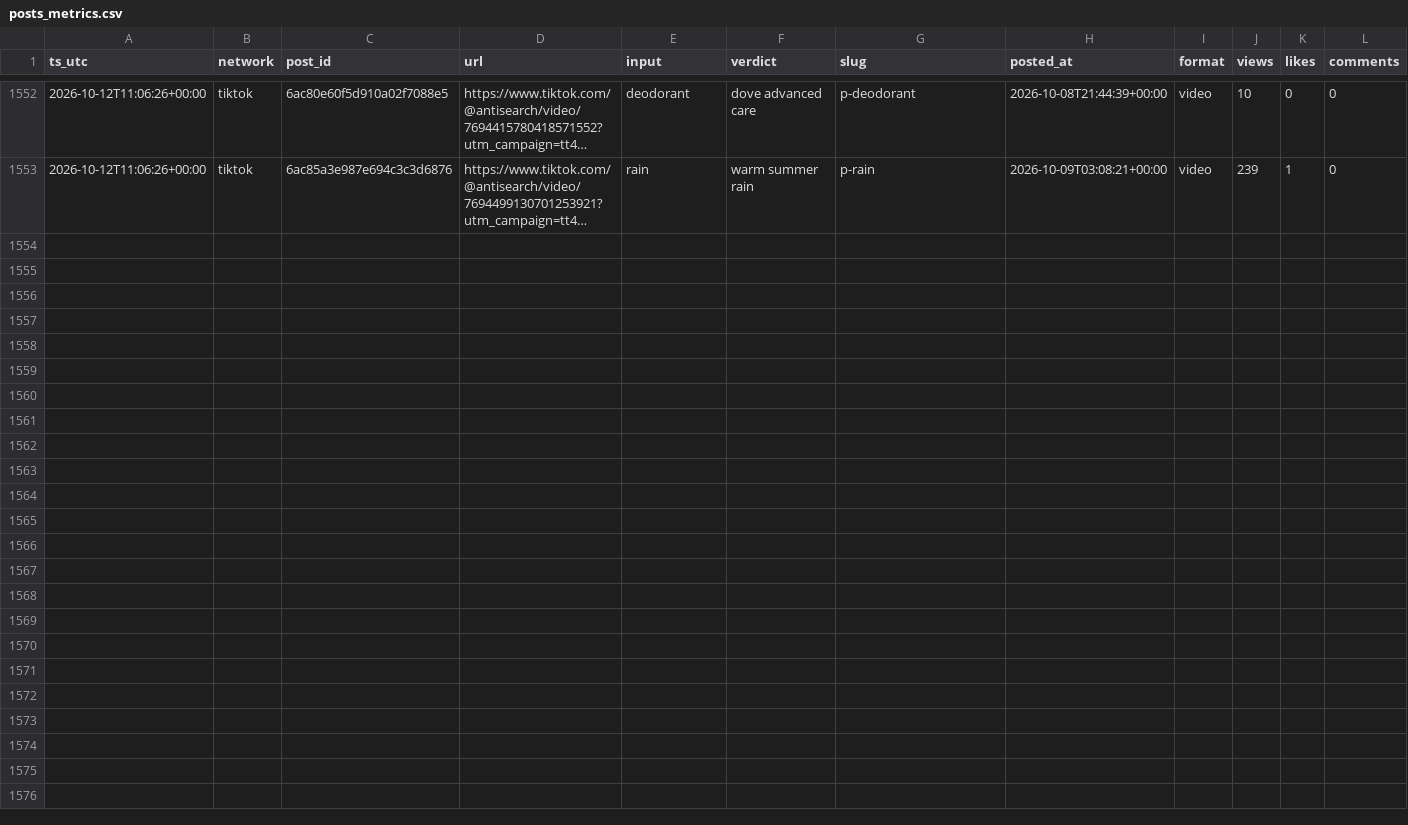
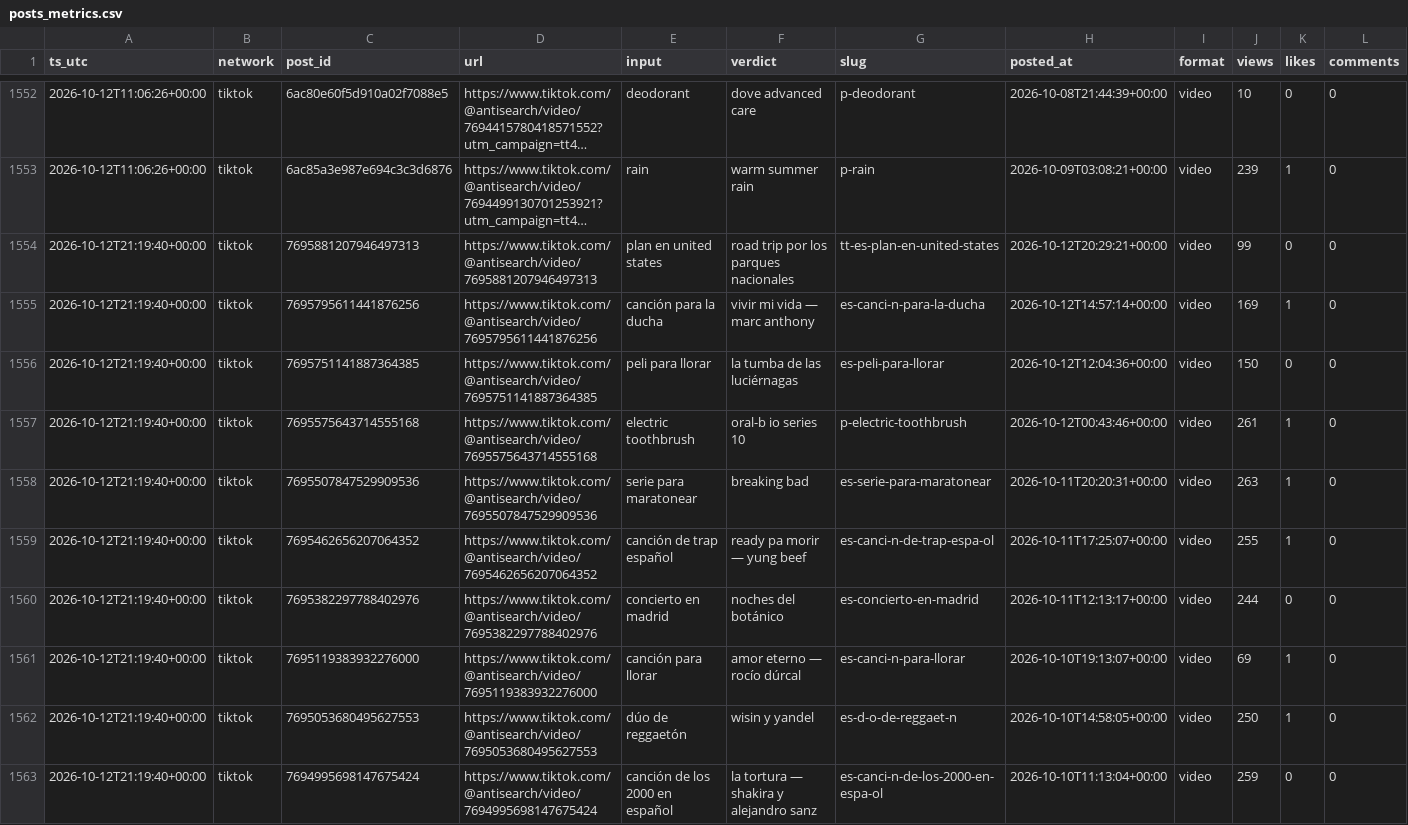
Before and after one commit to everfields/antisearch-automation, a CSV file: metrics/posts_metrics.csv, drawn as a sheet; only a part is shown, gaps mark what is left out; long unchanged cells end in …; rows hold the shown columns only; the diff names each change by its address in the sheet, - before the commit and + after, or states it on an @@ line.

```diff
--- a/metrics/posts_metrics.csv
+++ b/metrics/posts_metrics.csv
+row 1554: 2026-10-12T21:19:40+00:00 | tiktok | 7695881207946497313 | https://www.tiktok.com/@antisearch/video/7695881207946497313 | plan en united states | road trip por los parques nacionales | tt-es-plan-en-united-states | 2026-10-12T20:29:21+00:00 | video | 99 | 0 | 0
+row 1555: 2026-10-12T21:19:40+00:00 | tiktok | 7695795611441876256 | https://www.tiktok.com/@antisearch/video/7695795611441876256 | canción para la ducha | vivir mi vida — marc anthony | es-canci-n-para-la-ducha | 2026-10-12T14:57:14+00:00 | video | 169 | 1 | 0
+row 1556: 2026-10-12T21:19:40+00:00 | tiktok | 7695751141887364385 | https://www.tiktok.com/@antisearch/video/7695751141887364385 | peli para llorar | la tumba de las luciérnagas | es-peli-para-llorar | 2026-10-12T12:04:36+00:00 | video | 150 | 0 | 0
+row 1557: 2026-10-12T21:19:40+00:00 | tiktok | 7695575643714555168 | https://www.tiktok.com/@antisearch/video/7695575643714555168 | electric toothbrush | oral-b io series 10 | p-electric-toothbrush | 2026-10-12T00:43:46+00:00 | video | 261 | 1 | 0
+row 1558: 2026-10-12T21:19:40+00:00 | tiktok | 7695507847529909536 | https://www.tiktok.com/@antisearch/video/7695507847529909536 | serie para maratonear | breaking bad | es-serie-para-maratonear | 2026-10-11T20:20:31+00:00 | video | 263 | 1 | 0
+row 1559: 2026-10-12T21:19:40+00:00 | tiktok | 7695462656207064352 | https://www.tiktok.com/@antisearch/video/7695462656207064352 | canción de trap español | ready pa morir — yung beef | es-canci-n-de-trap-espa-ol | 2026-10-11T17:25:07+00:00 | video | 255 | 1 | 0
+row 1560: 2026-10-12T21:19:40+00:00 | tiktok | 7695382297788402976 | https://www.tiktok.com/@antisearch/video/7695382297788402976 | concierto en madrid | noches del botánico | es-concierto-en-madrid | 2026-10-11T12:13:17+00:00 | video | 244 | 0 | 0
+row 1561: 2026-10-12T21:19:40+00:00 | tiktok | 7695119383932276000 | https://www.tiktok.com/@antisearch/video/7695119383932276000 | canción para llorar | amor eterno — rocío dúrcal | es-canci-n-para-llorar | 2026-10-10T19:13:07+00:00 | video | 69 | 1 | 0
+row 1562: 2026-10-12T21:19:40+00:00 | tiktok | 7695053680495627553 | https://www.tiktok.com/@antisearch/video/7695053680495627553 | dúo de reggaetón | wisin y yandel | es-d-o-de-reggaet-n | 2026-10-10T14:58:05+00:00 | video | 250 | 1 | 0
+row 1563: 2026-10-12T21:19:40+00:00 | tiktok | 7694995698147675424 | https://www.tiktok.com/@antisearch/video/7694995698147675424 | canción de los 2000 en español | la tortura — shakira y alejandro sanz | es-canci-n-de-los-2000-en-espa-ol | 2026-10-10T11:13:04+00:00 | video | 259 | 0 | 0
```
Also changed, not shown: metrics/accounts.csv, 1 other file.
